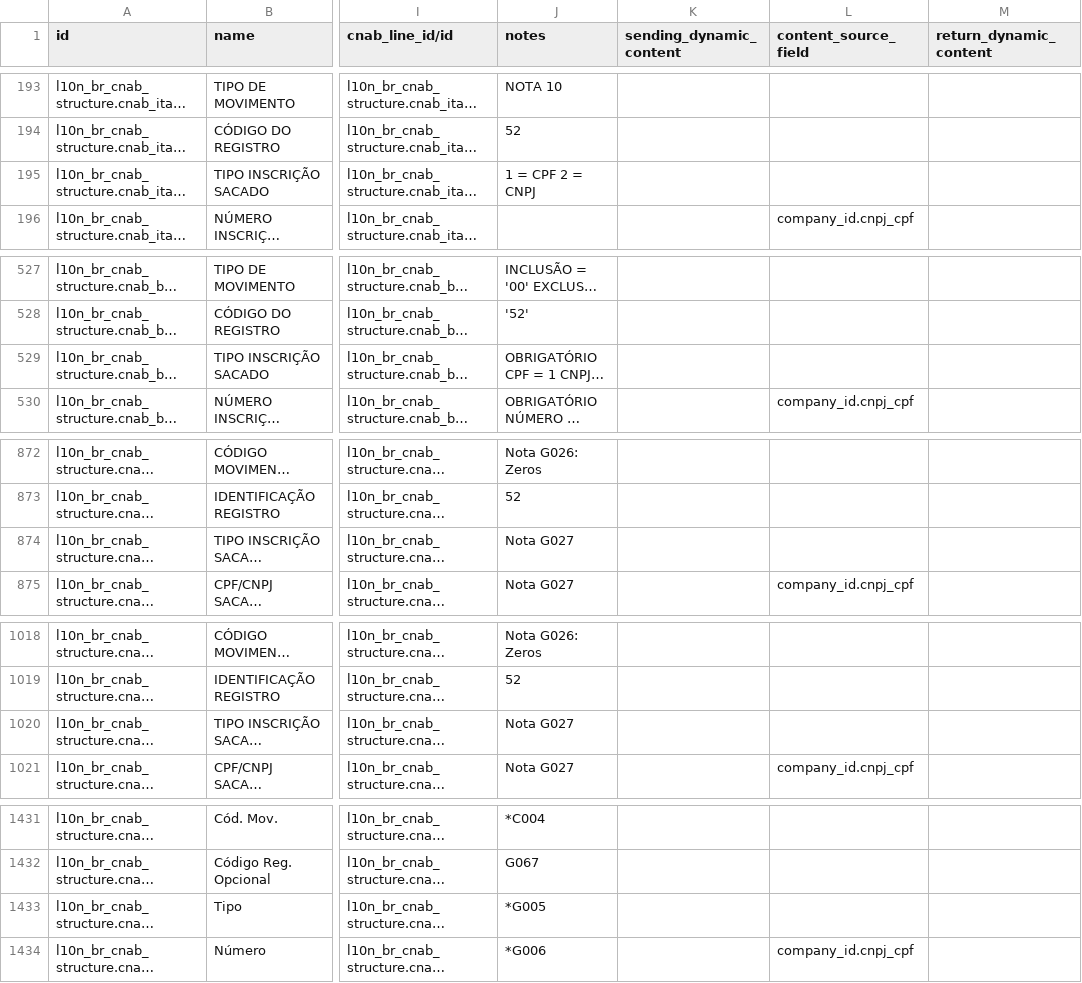
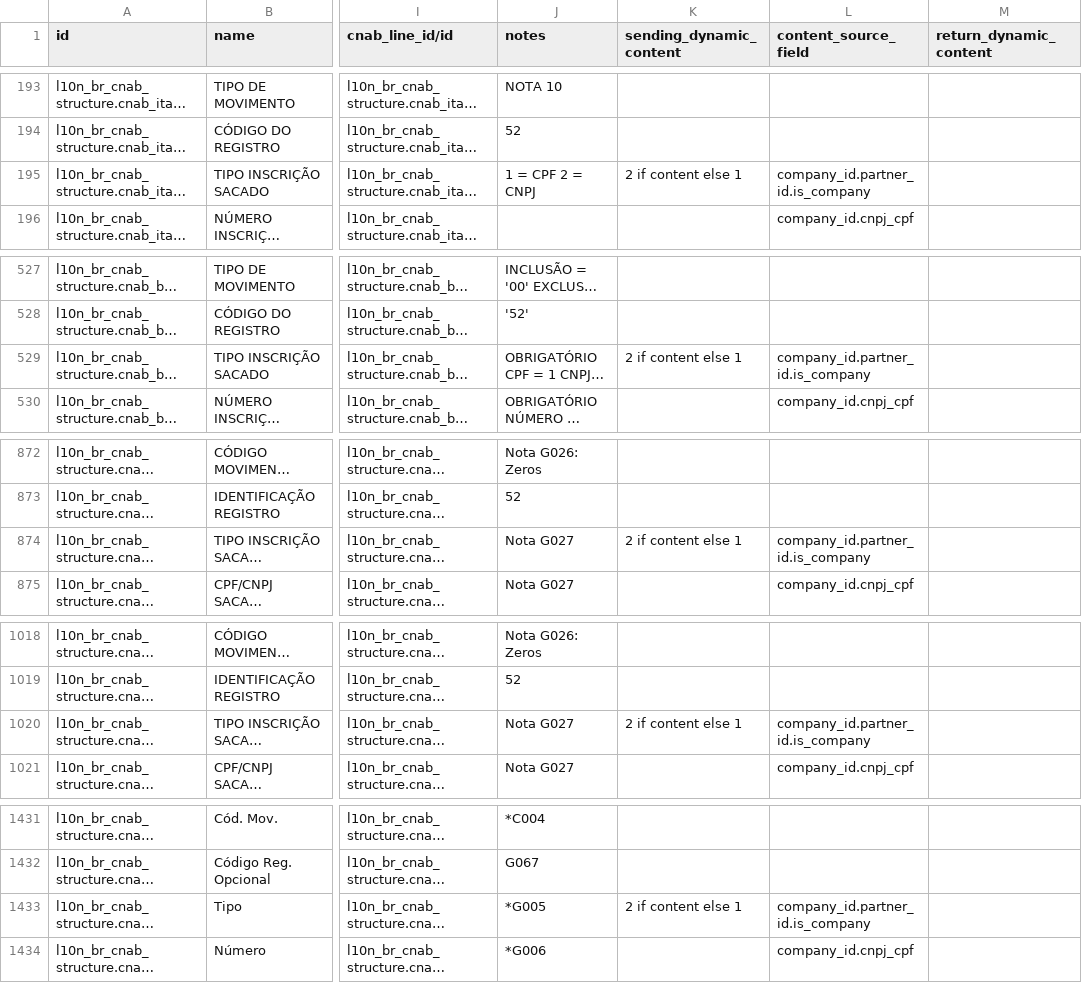
Before and after one commit to kmee/l10n-brazil, a CSV file: l10n_br_cnab_structure/data/l10n_br_cnab.line.field.csv, drawn as a sheet; only a part is shown, gaps mark what is left out; long unchanged cells end in …; the diff covers the shown part only; the diff names each change by its address in the sheet, - before the commit and + after, or states it on an @@ line.

```diff
--- a/l10n_br_cnab_structure/data/l10n_br_cnab.line.field.csv
+++ b/l10n_br_cnab_structure/data/l10n_br_cnab.line.field.csv
-K195 (sending_dynamic_content): (empty)
+K195 (sending_dynamic_content): 2 if content else 1
-L195 (content_source_field): (empty)
+L195 (content_source_field): company_id.partner_id.is_company
-K529 (sending_dynamic_content): (empty)
+K529 (sending_dynamic_content): 2 if content else 1
-L529 (content_source_field): (empty)
+L529 (content_source_field): company_id.partner_id.is_company
-K874 (sending_dynamic_content): (empty)
+K874 (sending_dynamic_content): 2 if content else 1
-L874 (content_source_field): (empty)
+L874 (content_source_field): company_id.partner_id.is_company
-K1020 (sending_dynamic_content): (empty)
+K1020 (sending_dynamic_content): 2 if content else 1
-L1020 (content_source_field): (empty)
+L1020 (content_source_field): company_id.partner_id.is_company
-K1433 (sending_dynamic_content): (empty)
+K1433 (sending_dynamic_content): 2 if content else 1
-L1433 (content_source_field): (empty)
+L1433 (content_source_field): company_id.partner_id.is_company
```
Also changed, not shown: 12 edited cells elsewhere in this file.
